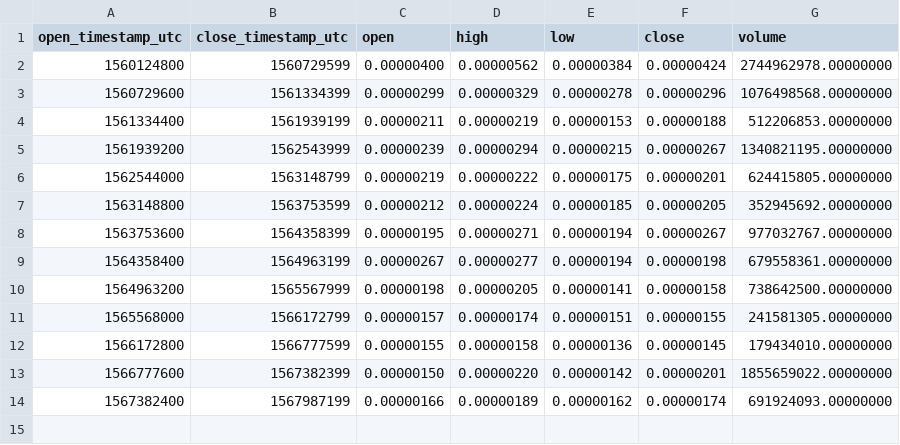
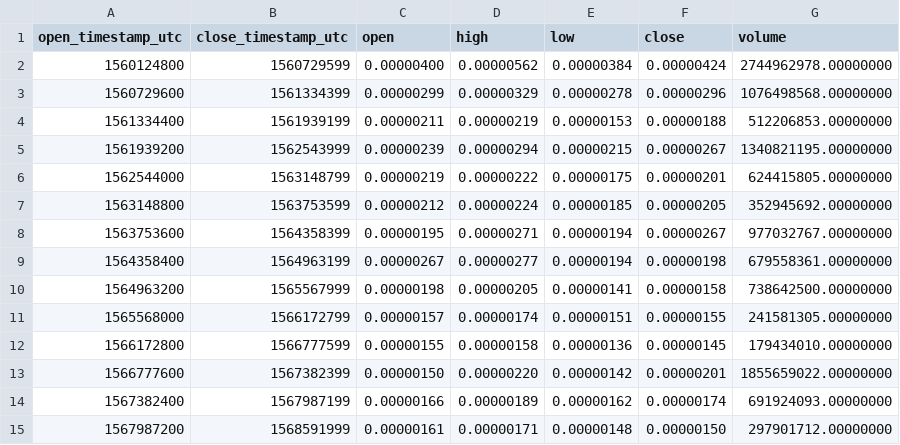
Before and after one commit to cryptobigbro/binance-FTMBTC, a CSV file: binance-FTMBTC-1w.csv, drawn as a sheet; the diff names each change by its address in the sheet, - before the commit and + after, or states it on an @@ line.

```diff
--- a/binance-FTMBTC-1w.csv
+++ b/binance-FTMBTC-1w.csv
+row 15: 1567987200 | 1568591999 | 0.00000161 | 0.00000171 | 0.00000148 | 0.00000150 | 297901712.00000000
```
Also changed, not shown: binance-FTMBTC-1d.csv, binance-FTMBTC-1h.csv.
